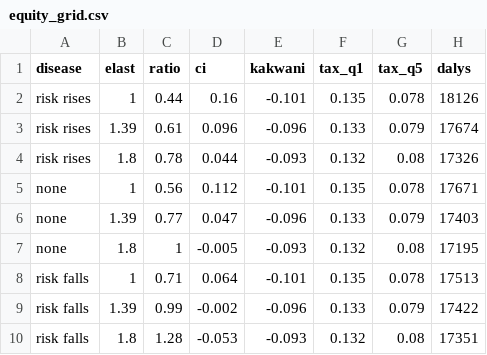
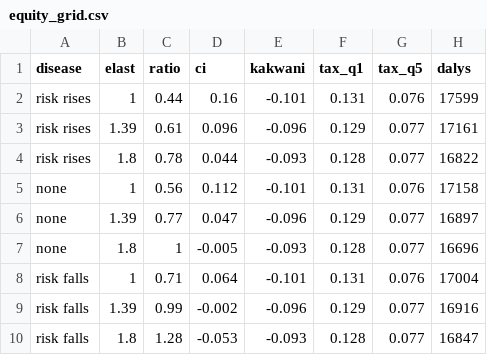
Before and after one commit to 19namnguyen911pch-crypto/vnm-ssb-tax-model, a CSV file: output/equity_grid.csv, drawn as a sheet.

```diff
--- a/output/equity_grid.csv
+++ b/output/equity_grid.csv
@@ -1,10 +1,10 @@
 "disease","elast","ratio","ci","kakwani","tax_q1","tax_q5","dalys"
-"risk rises",1,0.44,0.16,-0.101,0.135,0.078,18126
-"risk rises",1.39,0.61,0.096,-0.096,0.133,0.079,17674
-"risk rises",1.8,0.78,0.044,-0.093,0.132,0.08,17326
-"none",1,0.56,0.112,-0.101,0.135,0.078,17671
-"none",1.39,0.77,0.047,-0.096,0.133,0.079,17403
-"none",1.8,1,-0.005,-0.093,0.132,0.08,17195
-"risk falls",1,0.71,0.064,-0.101,0.135,0.078,17513
-"risk falls",1.39,0.99,-0.002,-0.096,0.133,0.079,17422
-"risk falls",1.8,1.28,-0.053,-0.093,0.132,0.08,17351
+"risk rises",1,0.44,0.16,-0.101,0.131,0.076,17599
+"risk rises",1.39,0.61,0.096,-0.096,0.129,0.077,17161
+"risk rises",1.8,0.78,0.044,-0.093,0.128,0.077,16822
+"none",1,0.56,0.112,-0.101,0.131,0.076,17158
+"none",1.39,0.77,0.047,-0.096,0.129,0.077,16897
+"none",1.8,1,-0.005,-0.093,0.128,0.077,16696
+"risk falls",1,0.71,0.064,-0.101,0.131,0.076,17004
+"risk falls",1.39,0.99,-0.002,-0.096,0.129,0.077,16916
+"risk falls",1.8,1.28,-0.053,-0.093,0.128,0.077,16847
```
Also changed, not shown: output/policy_levers.csv, output/psa_summary.csv, 26 other files.
